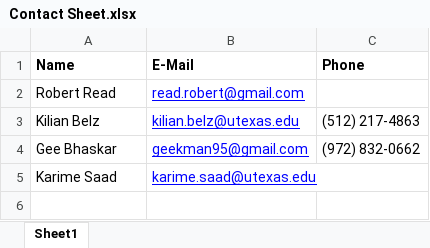
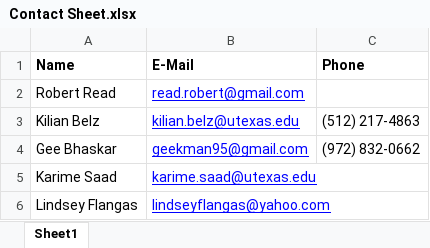
Before and after one commit to EWB-Austin/FarmShareSolar, an Excel workbook: 3 - Project Management/3.2 - Contacts/Contact Sheet.xlsx, sheet Sheet1, drawn as a sheet; values as stored, in another font and other column widths than the file's, no borders; the diff names each change by its address in the sheet, - before the commit and + after, or states it on an @@ line.

Commit message:
Updated contact sheet.

```diff
--- a/3 - Project Management/3.2 - Contacts/Contact Sheet.xlsx (sheet Sheet1)
+++ b/3 - Project Management/3.2 - Contacts/Contact Sheet.xlsx (sheet Sheet1)
+row 6: Lindsey Flangas | lindseyflangas@yahoo.com
```
